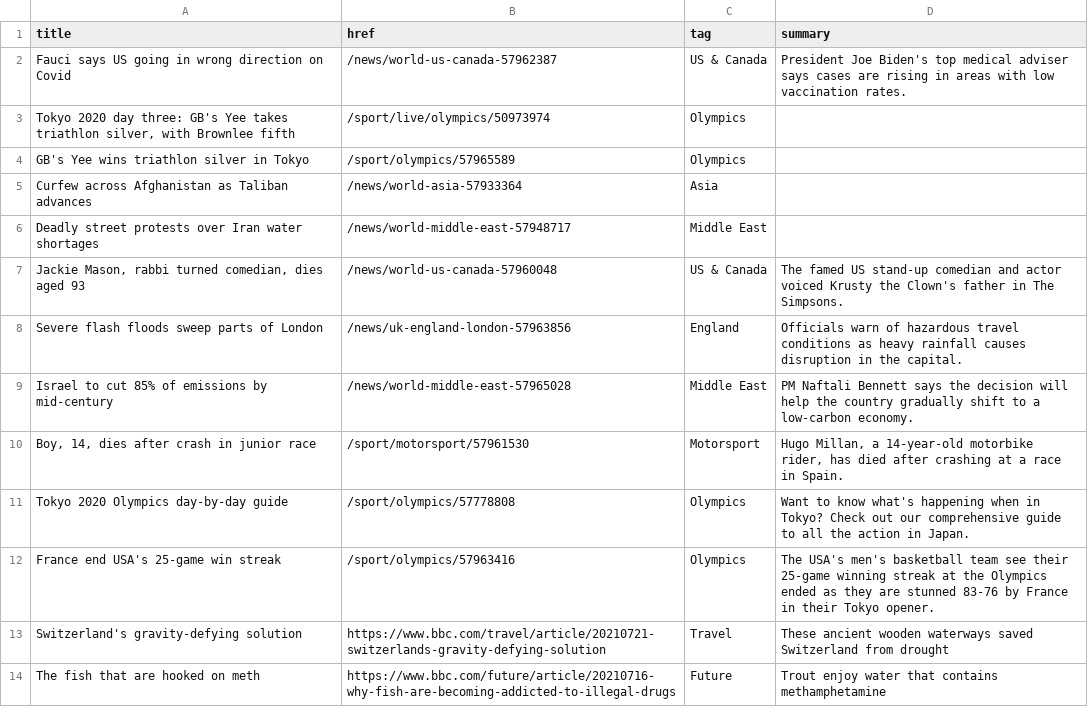
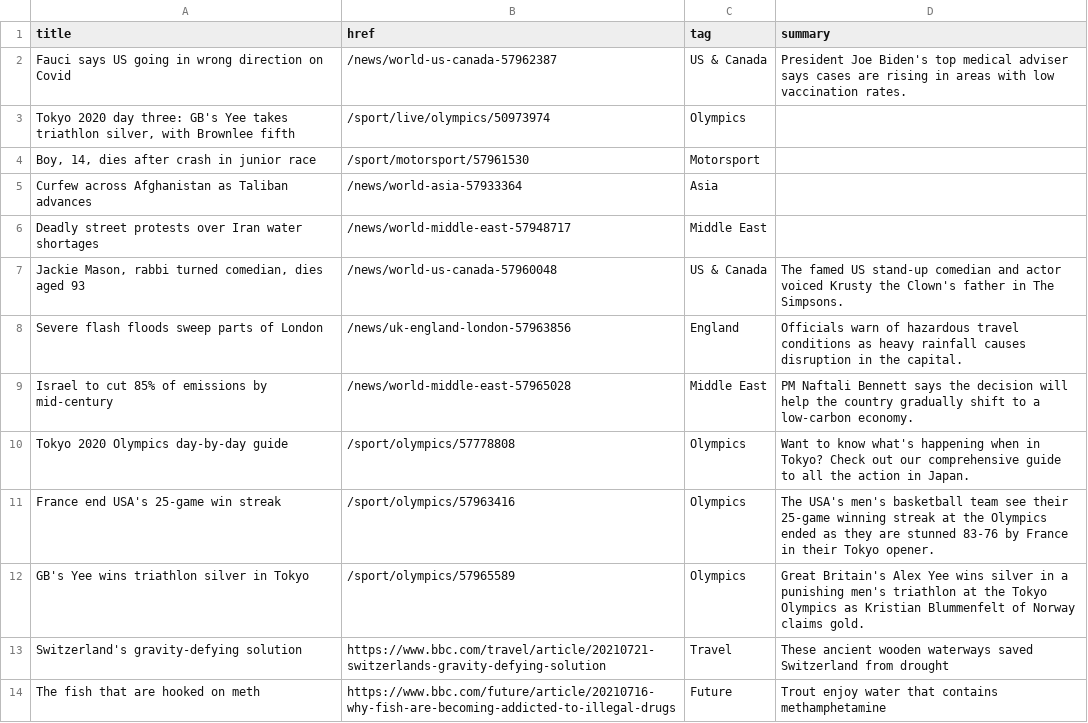
Before and after one commit to Suhailhassanbhat/Covid_Data_Scraper, a CSV file: bbc-headlines.csv, drawn as a sheet; only a part is shown; removed rows and columns are numbered as before the commit, all else as after; the diff names each change by its address in the sheet, - before the commit and + after, or states it on an @@ line.

```diff
--- a/bbc-headlines.csv
+++ b/bbc-headlines.csv
-row 4: GB's Yee wins triathlon silver in Tokyo | /sport/olympics/57965589 | Olympics
+row 4: Boy, 14, dies after crash in junior race | /sport/motorsport/57961530 | Motorsport
-row 10: Boy, 14, dies after crash in junior race | /sport/motorsport/57961530 | Motorsport | Hugo Millan, a 14-year-old motorbike rider, has died after crashing at a race in Spain.
+row 12: GB's Yee wins triathlon silver in Tokyo | /sport/olympics/57965589 | Olympics | Great Britain's Alex Yee wins silver in a punishing men's triathlon at the Tokyo Olympics as Kristian Blummenfelt of Norway claims gold.
```
